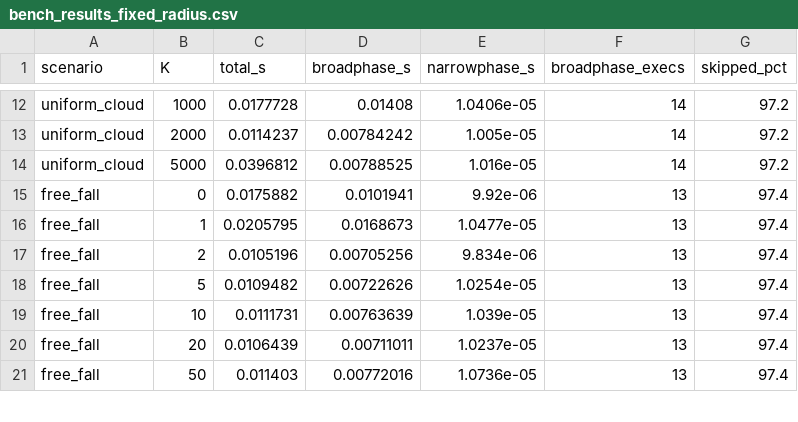
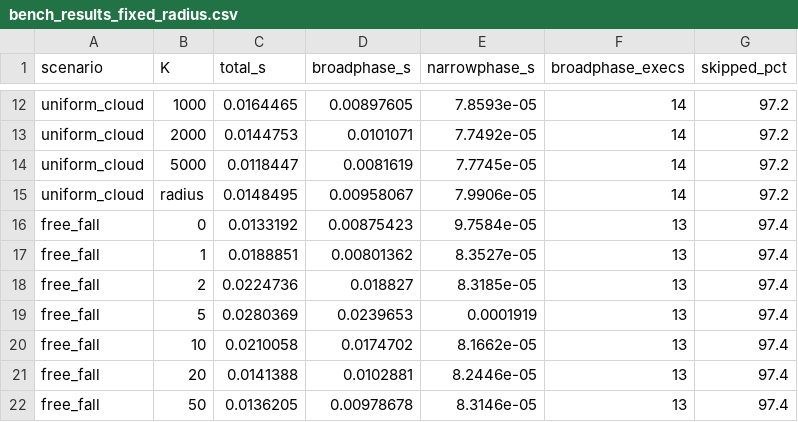
Before and after one commit to JasonYangCKSH/nbody_initial_project, a CSV file: collision/build/bench_results_fixed_radius.csv, drawn as a sheet; only a part is shown, gaps mark what is left out; addresses are those after the commit; the diff covers the shown part only; the diff names each change by its address in the sheet, - before the commit and + after, or states it on an @@ line.

```diff
--- a/collision/build/bench_results_fixed_radius.csv
+++ b/collision/build/bench_results_fixed_radius.csv
-C12 (total_s): 0.0177728
+C12 (total_s): 0.0164465
-D12 (broadphase_s): 0.01408
+D12 (broadphase_s): 0.00897605
-E12 (narrowphase_s): 1.0406e-05
+E12 (narrowphase_s): 7.8593e-05
-C13 (total_s): 0.0114237
+C13 (total_s): 0.0144753
-D13 (broadphase_s): 0.00784242
+D13 (broadphase_s): 0.0101071
-E13 (narrowphase_s): 1.005e-05
+E13 (narrowphase_s): 7.7492e-05
-C14 (total_s): 0.0396812
+C14 (total_s): 0.0118447
-D14 (broadphase_s): 0.00788525
+D14 (broadphase_s): 0.0081619
-E14 (narrowphase_s): 1.016e-05
+E14 (narrowphase_s): 7.7745e-05
+row 15: uniform_cloud | radius | 0.0148495 | 0.00958067 | 7.9906e-05 | 14 | 97.2
-C16 (total_s): 0.0175882
+C16 (total_s): 0.0133192
-D16 (broadphase_s): 0.0101941
+D16 (broadphase_s): 0.00875423
-E16 (narrowphase_s): 9.92e-06
+E16 (narrowphase_s): 9.7584e-05
-C17 (total_s): 0.0205795
+C17 (total_s): 0.0188851
-D17 (broadphase_s): 0.0168673
+D17 (broadphase_s): 0.00801362
-E17 (narrowphase_s): 1.0477e-05
+E17 (narrowphase_s): 8.3527e-05
-C18 (total_s): 0.0105196
+C18 (total_s): 0.0224736
-D18 (broadphase_s): 0.00705256
+D18 (broadphase_s): 0.018827
-E18 (narrowphase_s): 9.834e-06
+E18 (narrowphase_s): 8.3185e-05
-C19 (total_s): 0.0109482
+C19 (total_s): 0.0280369
-D19 (broadphase_s): 0.00722626
+D19 (broadphase_s): 0.0239653
-E19 (narrowphase_s): 1.0254e-05
+E19 (narrowphase_s): 0.0001919
-C20 (total_s): 0.0111731
+C20 (total_s): 0.0210058
-D20 (broadphase_s): 0.00763639
+D20 (broadphase_s): 0.0174702
-E20 (narrowphase_s): 1.039e-05
+E20 (narrowphase_s): 8.1662e-05
-C21 (total_s): 0.0106439
+C21 (total_s): 0.0141388
-D21 (broadphase_s): 0.00711011
+D21 (broadphase_s): 0.0102881
-E21 (narrowphase_s): 1.0237e-05
+E21 (narrowphase_s): 8.2446e-05
-C22 (total_s): 0.011403
+C22 (total_s): 0.0136205
-D22 (broadphase_s): 0.00772016
+D22 (broadphase_s): 0.00978678
-E22 (narrowphase_s): 1.0736e-05
+E22 (narrowphase_s): 8.3146e-05
```
Also changed, not shown: 3 added rows and 126 edited cells elsewhere in this file, collision/build/bench_results_local_velocity.csv, collision/build/bench_results_none.csv, 4 other files.
